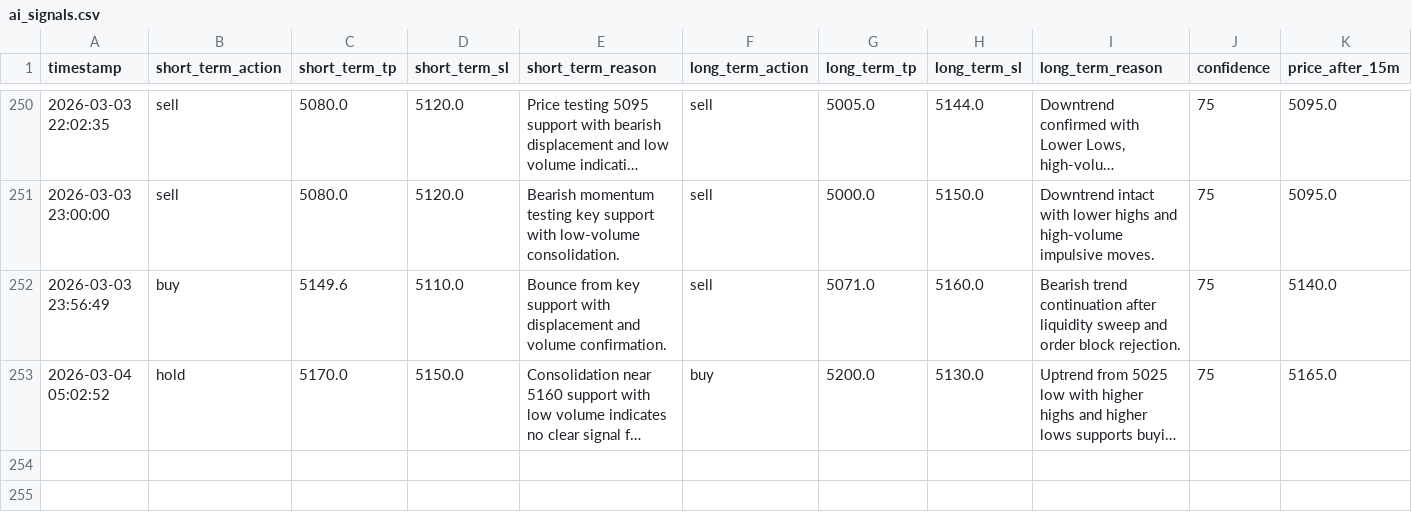
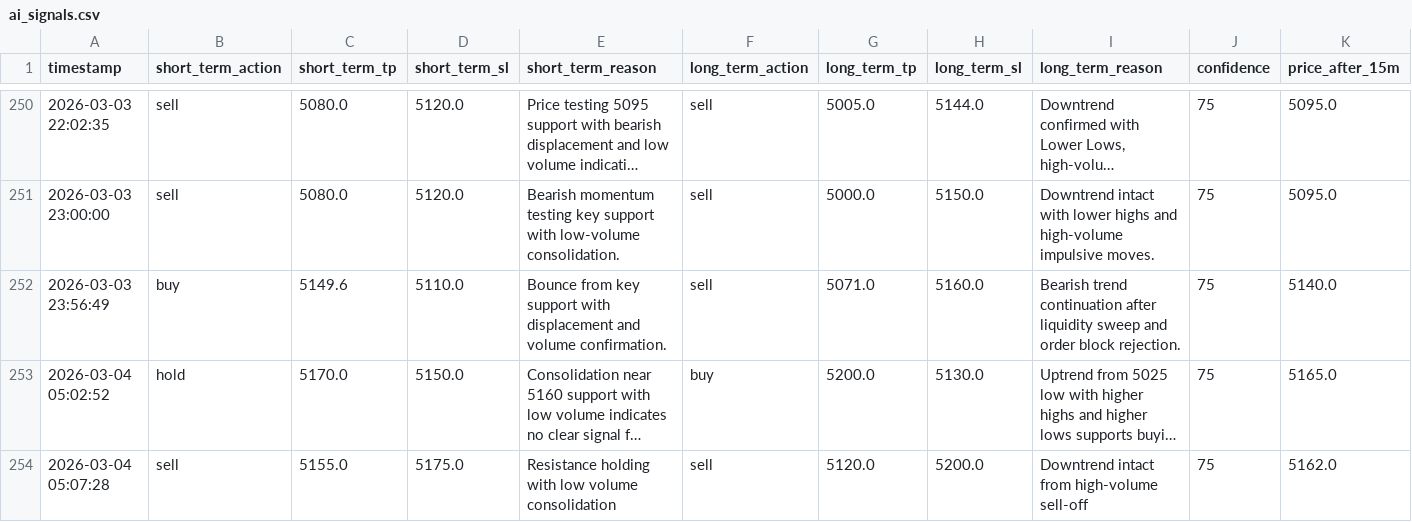
Before and after one commit to jjlabor832026-ui/ai-xau-signals, a CSV file: ai_signals.csv, drawn as a sheet; only a part is shown, gaps mark what is left out; long unchanged cells end in …; rows hold the shown columns only; the diff names each change by its address in the sheet, - before the commit and + after, or states it on an @@ line.

```diff
--- a/ai_signals.csv
+++ b/ai_signals.csv
+row 254: 2026-03-04 05:07:28 | sell | 5155.0 | 5175.0 | Resistance holding with low volume consolidation | sell | 5120.0 | 5200.0 | Downtrend intact from high-volume sell-off | 75 | 5162.0
```
